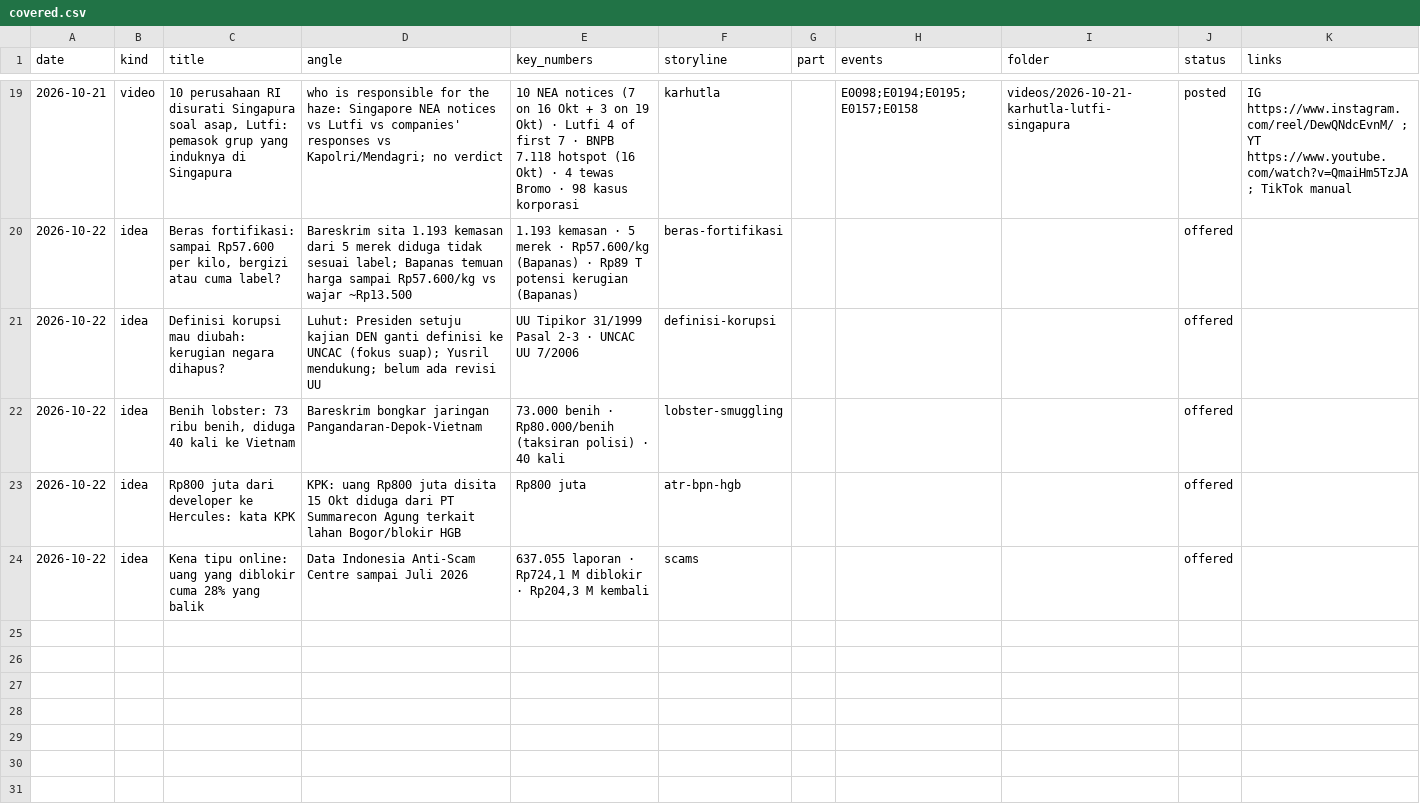
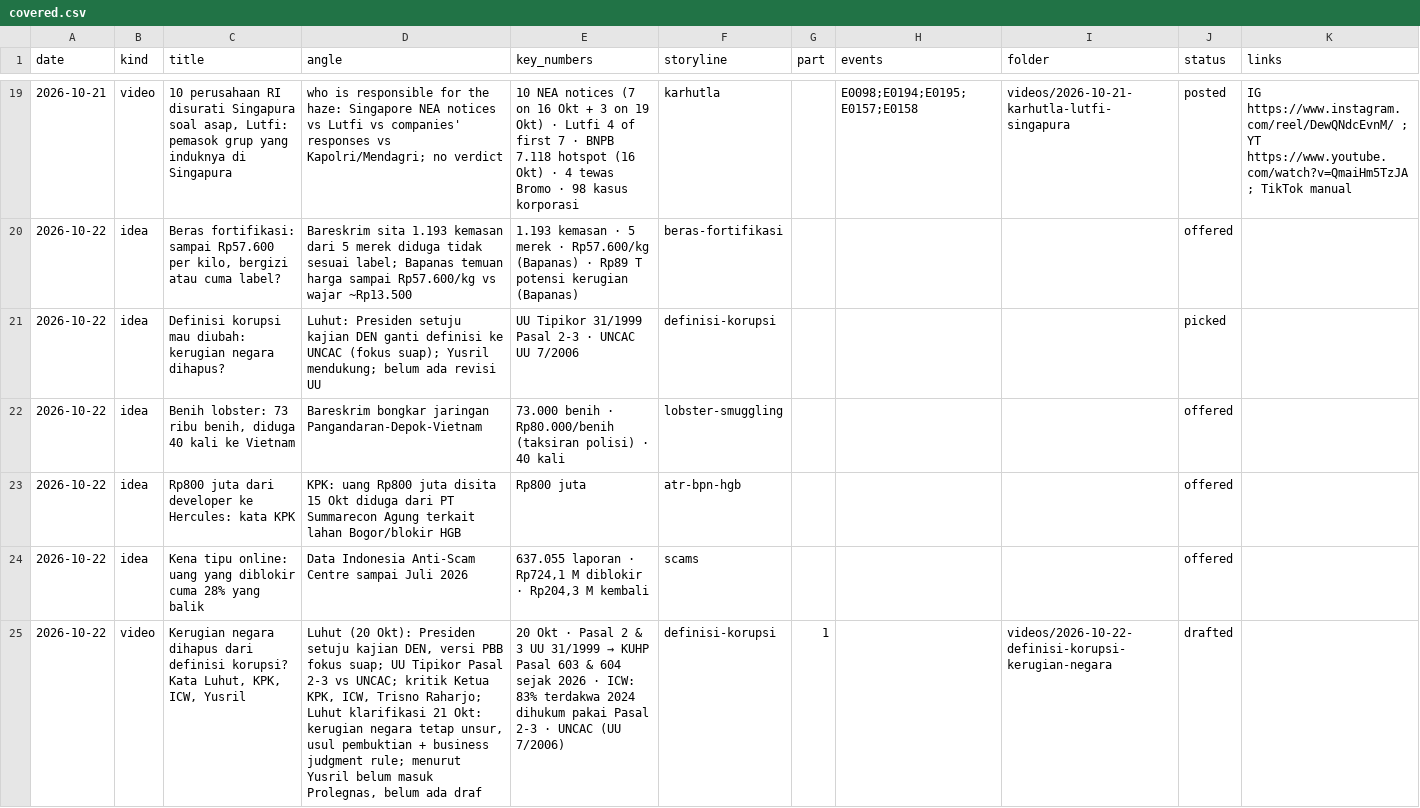
Before and after one commit to psatyadarma/explainer-studio, a CSV file: accounts/rangkumindong/knowledge/covered.csv, drawn as a sheet; only a part is shown, gaps mark what is left out.

```diff
--- a/accounts/rangkumindong/knowledge/covered.csv
+++ b/accounts/rangkumindong/knowledge/covered.csv
@@ -20,3 +20,3 @@ date,kind,title,angle,key_numbers,storyline,part,events,folder,status,links
 2026-10-22,idea,"Beras fortifikasi: sampai Rp57.600 per kilo, bergizi atau cuma label?",Bareskrim sita 1.193 kemasan dari 5 merek diduga tidak sesuai label; Bapanas temuan harga sampai Rp57.600/kg vs wajar ~Rp13.500,1.193 kemasan · 5 merek · Rp57.600/kg (Bapanas) · Rp89 T potensi kerugian (Bapanas),beras-fortifikasi,,,,offered,
-2026-10-22,idea,Definisi korupsi mau diubah: kerugian negara dihapus?,Luhut: Presiden setuju kajian DEN ganti definisi ke UNCAC (fokus suap); Yusril mendukung; belum ada revisi UU,UU Tipikor 31/1999 Pasal 2-3 · UNCAC UU 7/2006,definisi-korupsi,,,,offered,
+2026-10-22,idea,Definisi korupsi mau diubah: kerugian negara dihapus?,Luhut: Presiden setuju kajian DEN ganti definisi ke UNCAC (fokus suap); Yusril mendukung; belum ada revisi UU,UU Tipikor 31/1999 Pasal 2-3 · UNCAC UU 7/2006,definisi-korupsi,,,,picked,
 2026-10-22,idea,"Benih lobster: 73 ribu benih, diduga 40 kali ke Vietnam",Bareskrim bongkar jaringan Pangandaran-Depok-Vietnam,73.000 benih · Rp80.000/benih (taksiran polisi) · 40 kali,lobster-smuggling,,,,offered,
@@ -24 +24,2 @@ date,kind,title,angle,key_numbers,storyline,part,events,folder,status,links
 2026-10-22,idea,Kena tipu online: uang yang diblokir cuma 28% yang balik,Data Indonesia Anti-Scam Centre sampai Juli 2026,"637.055 laporan · Rp724,1 M diblokir · Rp204,3 M kembali",scams,,,,offered,
+2026-10-22,video,"Kerugian negara dihapus dari definisi korupsi? Kata Luhut, KPK, ICW, Yusril","Luhut (20 Okt): Presiden setuju kajian DEN, versi PBB fokus suap; UU Tipikor Pasal 2-3 vs UNCAC; kritik Ketua KPK, ICW, Trisno Raharjo; Luhut klarifikasi 21 Okt: kerugian negara tetap unsur, usul pembuktian + business judgment rule; menurut Yusril belum masuk Prolegnas, belum ada draf",20 Okt · Pasal 2 & 3 UU 31/1999 → KUHP Pasal 603 & 604 sejak 2026 · ICW: 83% terdakwa 2024 dihukum pakai Pasal 2-3 · UNCAC (UU 7/2006),definisi-korupsi,1,,videos/2026-10-22-definisi-korupsi-kerugian-negara,drafted,
```
Also changed, not shown: 7 other files.
